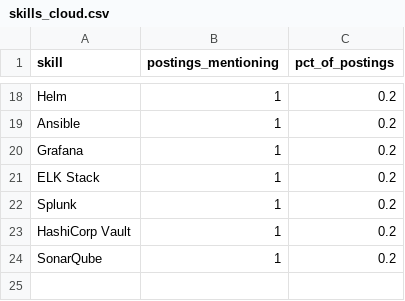
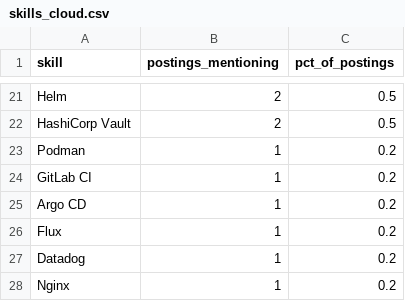
Before and after one commit to Rohith918/Devops-Skills-WordCloud, a CSV file: skills_cloud.csv, drawn as a sheet; only a part is shown, gaps mark what is left out; addresses are those after the commit; the diff covers the shown part only; the diff names each change by its address in the sheet, - before the commit and + after, or states it on an @@ line.

```diff
--- a/skills_cloud.csv
+++ b/skills_cloud.csv
-B21 (postings_mentioning): 1
+B21 (postings_mentioning): 2
-C21 (pct_of_postings): 0.2
+C21 (pct_of_postings): 0.5
+row 22: HashiCorp Vault | 2 | 0.5
-A23 (skill): Ansible
+A23 (skill): Podman
-A24 (skill): Grafana
+A24 (skill): GitLab CI
-A25 (skill): ELK Stack
+A25 (skill): Argo CD
-A26 (skill): Splunk
+A26 (skill): Flux
-A27 (skill): HashiCorp Vault
+A27 (skill): Datadog
-A28 (skill): SonarQube
+A28 (skill): Nginx
```
Also changed, not shown: 9 added rows, 6 removed rows and 16 edited cells elsewhere in this file, 2 other files.
